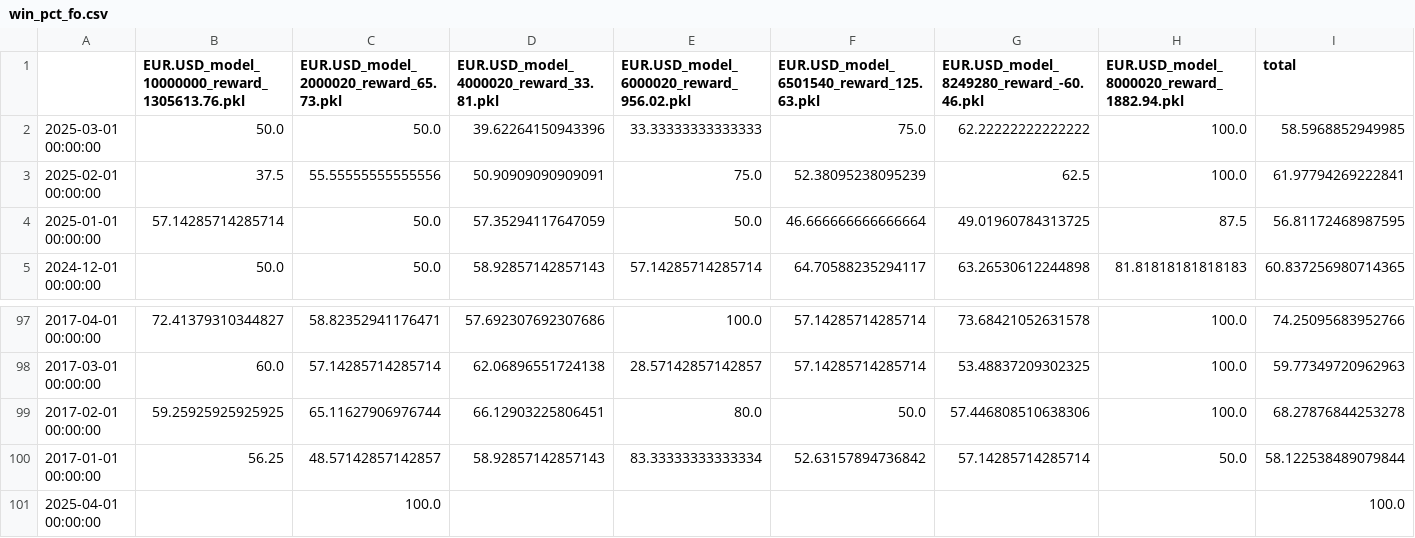
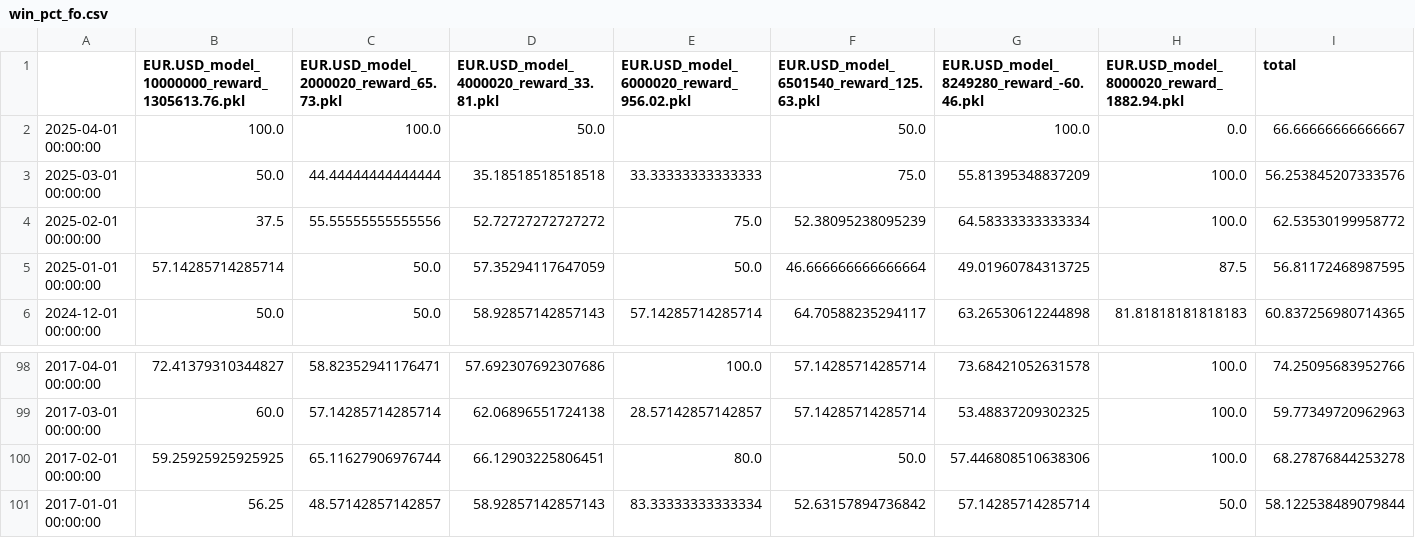
Before and after one commit to speedlab1/speedlab_monitoring, a CSV file: src/data/win_pct_fo.csv, drawn as a sheet; only a part is shown, gaps mark what is left out.

```diff
--- a/src/data/win_pct_fo.csv
+++ b/src/data/win_pct_fo.csv
@@ -1,4 +1,5 @@
 ,EUR.USD_model_10000000_reward_1305613.76.pkl,EUR.USD_model_2000020_reward_65.73.pkl,EUR.USD_model_4000020_reward_33.81.pkl,EUR.USD_model_6000020_reward_956.02.pkl,EUR.USD_model_6501540_reward_125.63.pkl,EUR.USD_model_8249280_reward_-60.46.pkl,EUR.USD_model_8000020_reward_1882.94.pkl,total
-2025-03-01 00:00:00,50.0,50.0,39.62264150943396,33.33333333333333,75.0,62.22222222222222,100.0,58.5968852949985
-2025-02-01 00:00:00,37.5,55.55555555555556,50.90909090909091,75.0,52.38095238095239,62.5,100.0,61.97794269222841
+2025-04-01 00:00:00,100.0,100.0,50.0,,50.0,100.0,0.0,66.66666666666667
+2025-03-01 00:00:00,50.0,44.44444444444444,35.18518518518518,33.33333333333333,75.0,55.81395348837209,100.0,56.253845207333576
+2025-02-01 00:00:00,37.5,55.55555555555556,52.72727272727272,75.0,52.38095238095239,64.58333333333334,100.0,62.53530199958772
 2025-01-01 00:00:00,57.14285714285714,50.0,57.35294117647059,50.0,46.666666666666664,49.01960784313725,87.5,56.81172468987595
@@ -100,2 +101 @@
 2017-01-01 00:00:00,56.25,48.57142857142857,58.92857142857143,83.33333333333334,52.63157894736842,57.14285714285714,50.0,58.122538489079844
-2025-04-01 00:00:00,,100.0,,,,,,100.0
```
Also changed, not shown: src/data/current_cry.csv, src/data/current_sto_w.csv, 23 other files.
